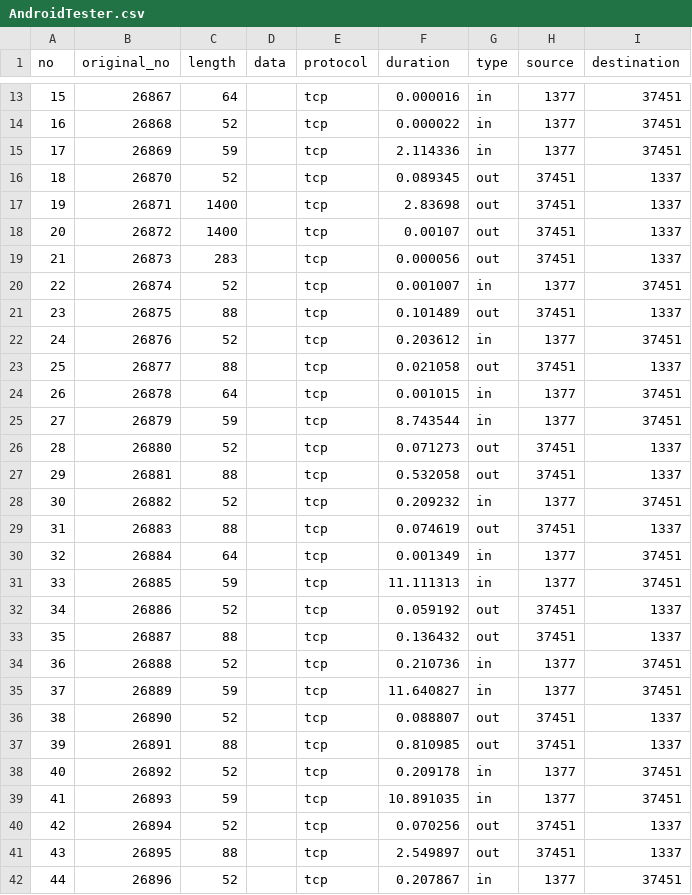
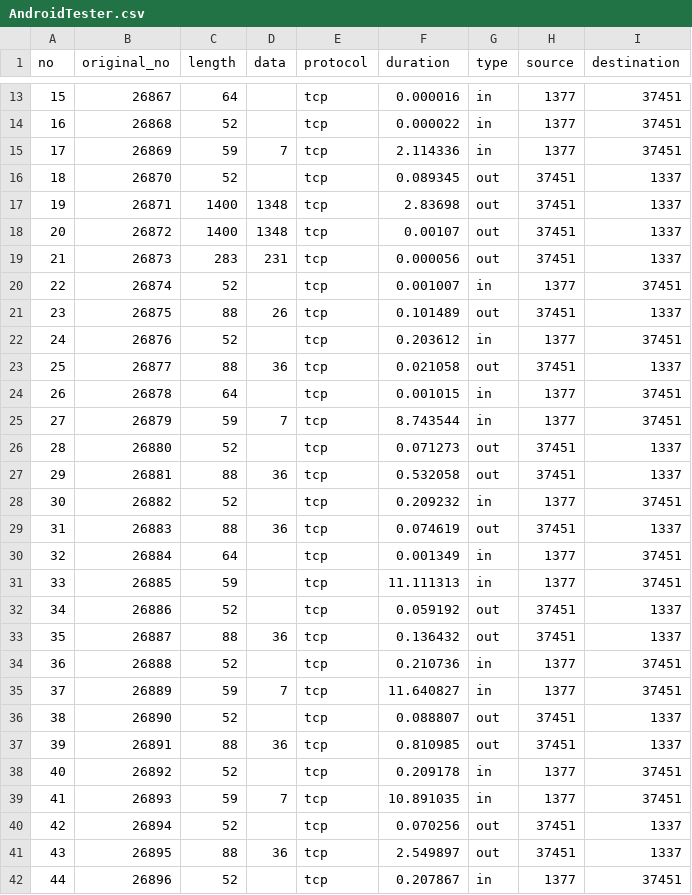
Before and after one commit to AbhiAbzs/Android-RATList, a CSV file: Dataset/AndroidTester.csv, drawn as a sheet; only a part is shown, gaps mark what is left out; the diff covers the shown part only.

Commit message:
Add data size AndroidTester

```diff
--- a/Dataset/AndroidTester.csv
+++ b/Dataset/AndroidTester.csv
@@ -14,17 +14,17 @@ no,original_no,length,data,protocol,duration,type,source,destination
 16,26868,52,,tcp,0.000022,in,1377,37451
-17,26869,59,,tcp,2.114336,in,1377,37451
+17,26869,59,7,tcp,2.114336,in,1377,37451
 18,26870,52,,tcp,0.089345,out,37451,1337
-19,26871,1400,,tcp,2.83698,out,37451,1337
-20,26872,1400,,tcp,0.00107,out,37451,1337
-21,26873,283,,tcp,0.000056,out,37451,1337
+19,26871,1400,1348,tcp,2.83698,out,37451,1337
+20,26872,1400,1348,tcp,0.00107,out,37451,1337
+21,26873,283,231,tcp,0.000056,out,37451,1337
 22,26874,52,,tcp,0.001007,in,1377,37451
-23,26875,88,,tcp,0.101489,out,37451,1337
+23,26875,88,26,tcp,0.101489,out,37451,1337
 24,26876,52,,tcp,0.203612,in,1377,37451
-25,26877,88,,tcp,0.021058,out,37451,1337
+25,26877,88,36,tcp,0.021058,out,37451,1337
 26,26878,64,,tcp,0.001015,in,1377,37451
-27,26879,59,,tcp,8.743544,in,1377,37451
+27,26879,59,7,tcp,8.743544,in,1377,37451
 28,26880,52,,tcp,0.071273,out,37451,1337
-29,26881,88,,tcp,0.532058,out,37451,1337
+29,26881,88,36,tcp,0.532058,out,37451,1337
 30,26882,52,,tcp,0.209232,in,1377,37451
-31,26883,88,,tcp,0.074619,out,37451,1337
+31,26883,88,36,tcp,0.074619,out,37451,1337
 32,26884,64,,tcp,0.001349,in,1377,37451
@@ -32,11 +32,11 @@ no,original_no,length,data,protocol,duration,type,source,destination
 34,26886,52,,tcp,0.059192,out,37451,1337
-35,26887,88,,tcp,0.136432,out,37451,1337
+35,26887,88,36,tcp,0.136432,out,37451,1337
 36,26888,52,,tcp,0.210736,in,1377,37451
-37,26889,59,,tcp,11.640827,in,1377,37451
+37,26889,59,7,tcp,11.640827,in,1377,37451
 38,26890,52,,tcp,0.088807,out,37451,1337
-39,26891,88,,tcp,0.810985,out,37451,1337
+39,26891,88,36,tcp,0.810985,out,37451,1337
 40,26892,52,,tcp,0.209178,in,1377,37451
-41,26893,59,,tcp,10.891035,in,1377,37451
+41,26893,59,7,tcp,10.891035,in,1377,37451
 42,26894,52,,tcp,0.070256,out,37451,1337
-43,26895,88,,tcp,2.549897,out,37451,1337
+43,26895,88,36,tcp,2.549897,out,37451,1337
 44,26896,52,,tcp,0.207867,in,1377,37451
```
Also changed, not shown: 32 edited cells elsewhere in this file.
